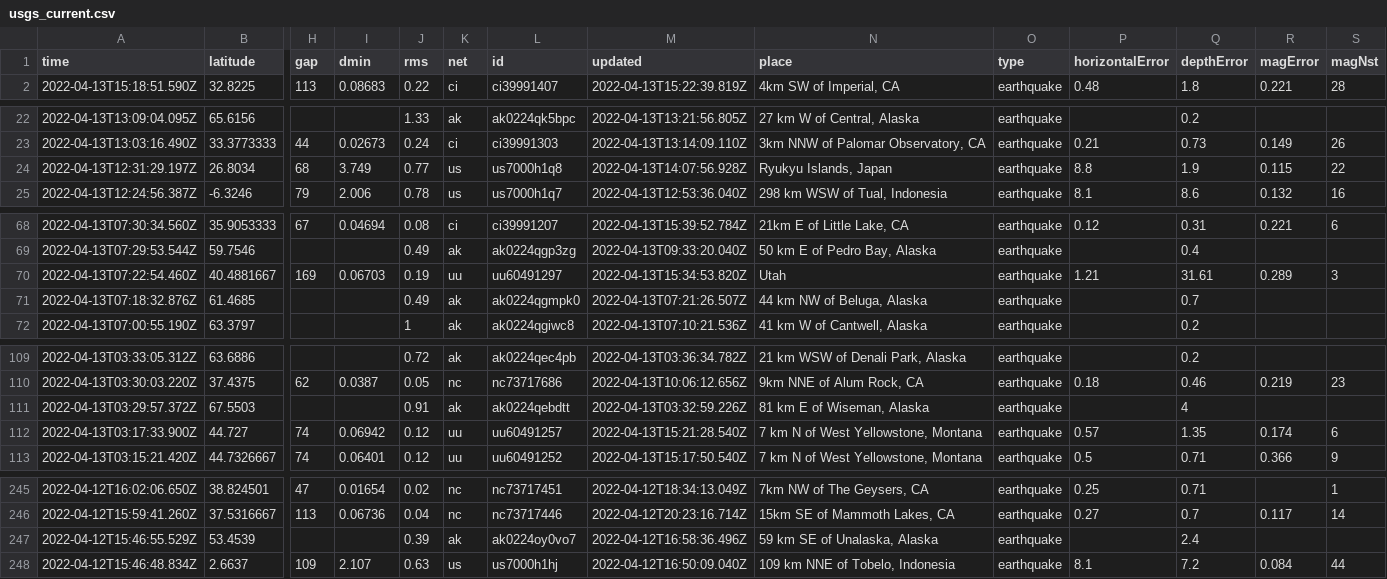
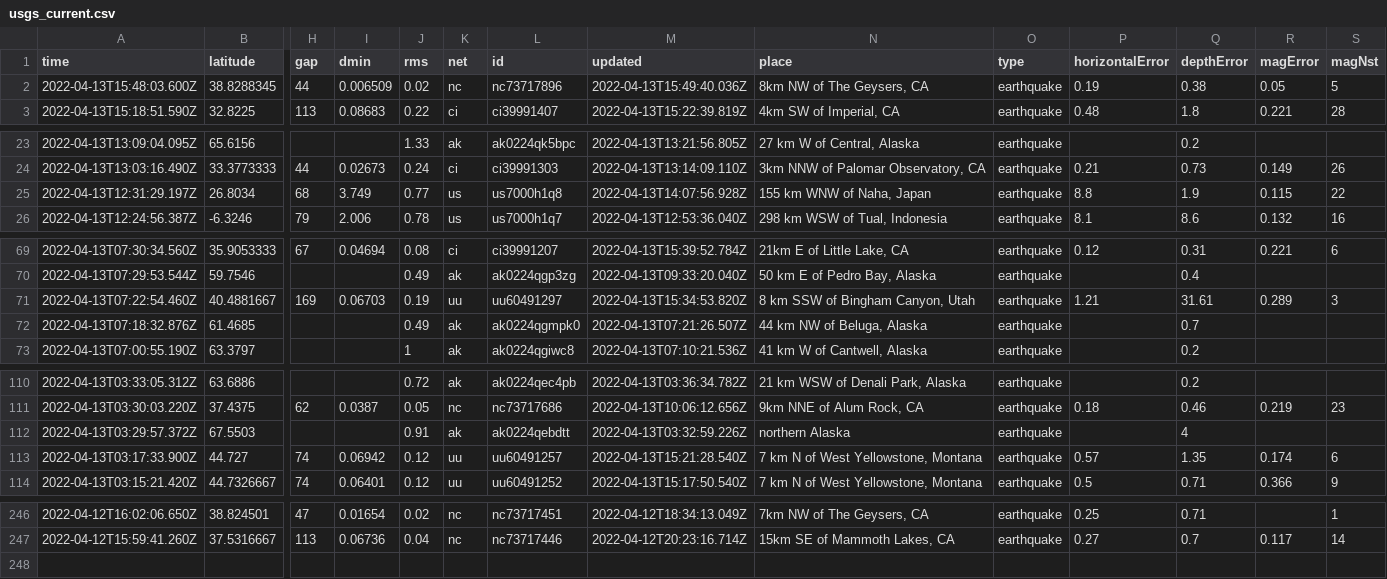
Before and after one commit to AnjDelgado/my-data-robot, a CSV file: usgs_current.csv, drawn as a sheet; only a part is shown, gaps mark what is left out; removed rows and columns are numbered as before the commit, all else as after; rows hold the shown columns only; the diff covers the shown part only; the diff names each change by its address in the sheet, - before the commit and + after, or states it on an @@ line.

```diff
--- a/usgs_current.csv
+++ b/usgs_current.csv
+row 2: 2022-04-13T15:48:03.600Z | 38.8288345 | 44 | 0.006509 | 0.02 | nc | nc73717896 | 2022-04-13T15:49:40.036Z | 8km NW of The Geysers, CA | earthquake | 0.19 | 0.38 | 0.05 | 5
-N25 (place): Ryukyu Islands, Japan
+N25 (place): 155 km WNW of Naha, Japan
-N71 (place): Utah
+N71 (place): 8 km SSW of Bingham Canyon, Utah
-N112 (place): 81 km E of Wiseman, Alaska
+N112 (place): northern Alaska
-row 247: 2022-04-12T15:46:55.529Z | 53.4539 |  |  | 0.39 | ak | ak0224oy0vo7 | 2022-04-12T16:58:36.496Z | 59 km SE of Unalaska, Alaska | earthquake |  | 2.4
-row 248: 2022-04-12T15:46:48.834Z | 2.6637 | 109 | 2.107 | 0.63 | us | us7000h1hj | 2022-04-12T16:50:09.040Z | 109 km NNE of Tobelo, Indonesia | earthquake | 8.1 | 7.2 | 0.084 | 44
```
Also changed, not shown: 4 edited cells elsewhere in this file.
